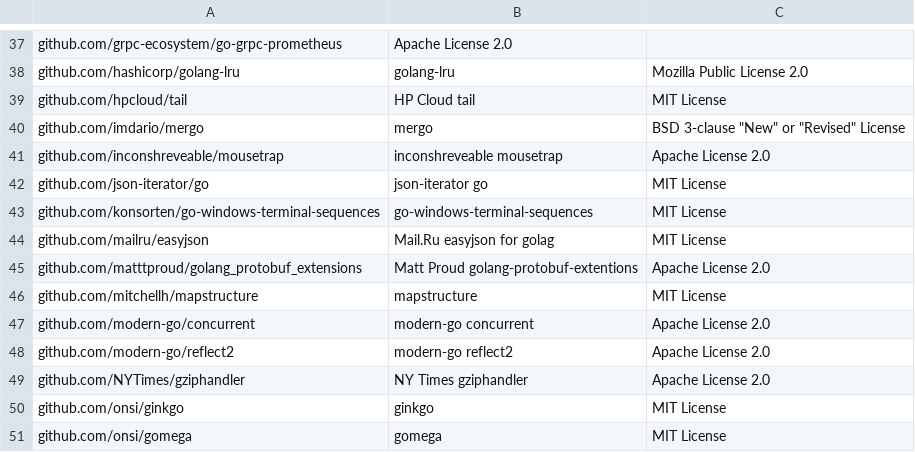
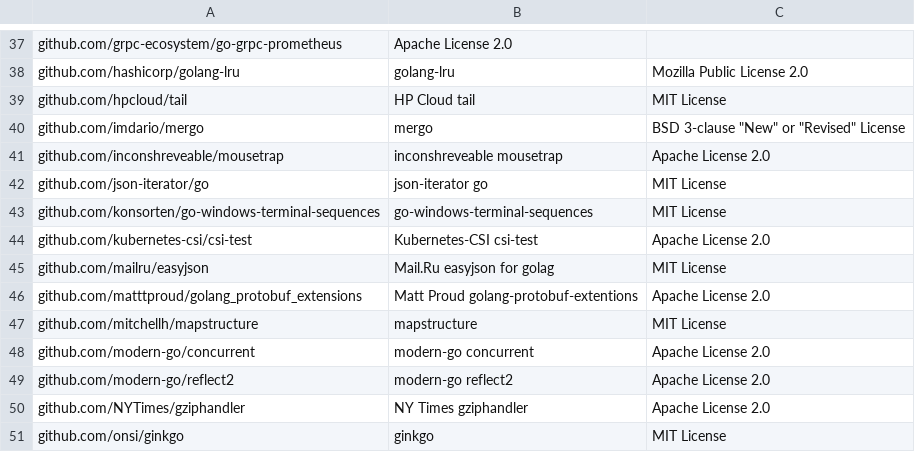
Before and after one commit to intel/pmem-csi, a CSV file: vendor-bom.csv, drawn as a sheet; only a part is shown, gaps mark what is left out; the shorter side is filled out with more unchanged rows; the diff names each change by its address in the sheet, - before the commit and + after, or states it on an @@ line.

Commit message:
test: csi-test/sanity checking
This enables the running of the "sanity" test suite from csi-test
against the test cluster:
   REPO_ROOT=`pwd` go test -v ./test/e2e -ginkgo.focus=sanity

```diff
--- a/vendor-bom.csv
+++ b/vendor-bom.csv
+row 44: github.com/kubernetes-csi/csi-test | Kubernetes-CSI csi-test | Apache License 2.0
```
Also changed, not shown: 17 other files.
